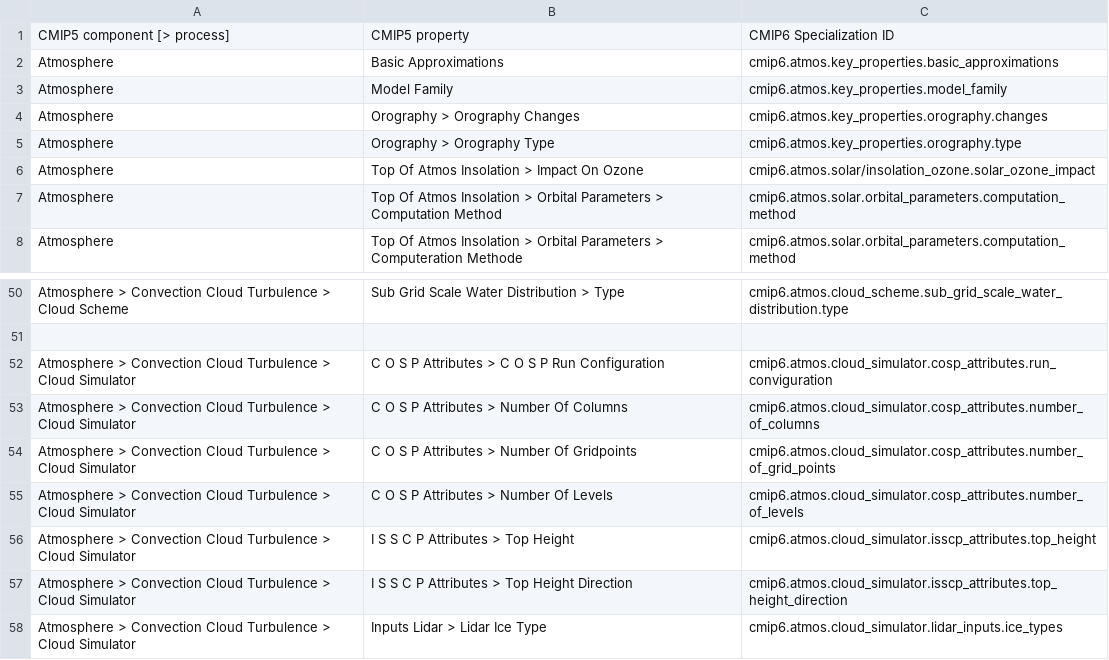
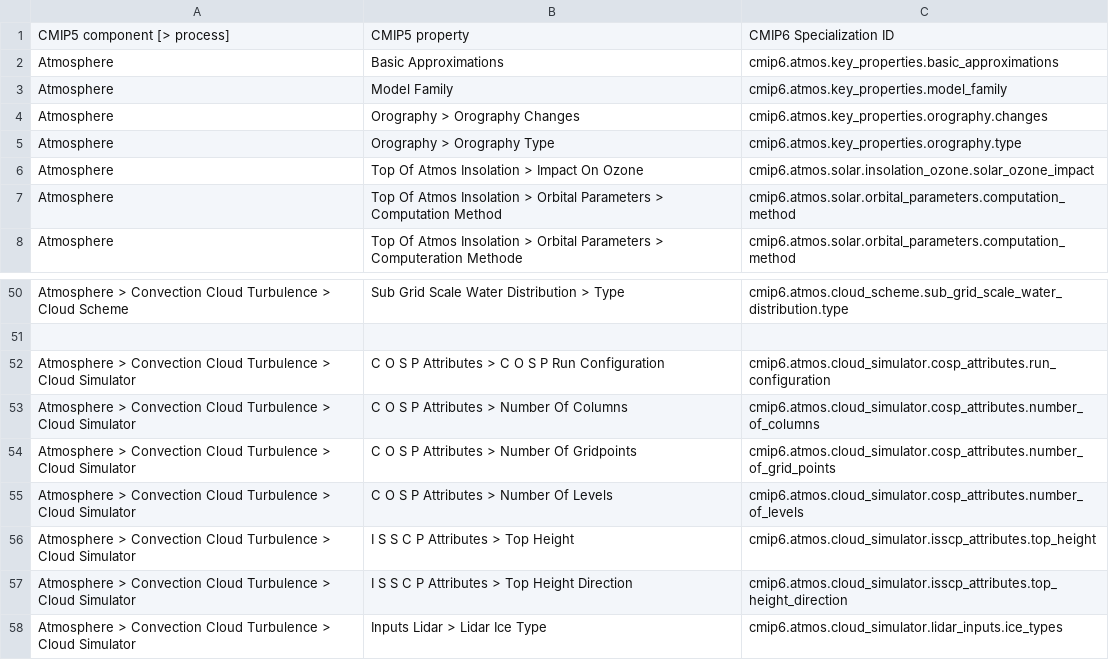
Before and after one commit to ES-DOC/esdoc-docs, a CSV file: cmip6/models/cmip5-mappings/atmos.csv, drawn as a sheet; only a part is shown, gaps mark what is left out.

Commit message:
CMIP^ specialization artefacts updated

```diff
--- a/cmip6/models/cmip5-mappings/atmos.csv
+++ b/cmip6/models/cmip5-mappings/atmos.csv
@@ -5,3 +5,3 @@ Atmosphere,Orography > Orography Changes,cmip6.atmos.key_properties.orography.ch
 Atmosphere,Orography > Orography Type,cmip6.atmos.key_properties.orography.type
-Atmosphere,Top Of Atmos Insolation > Impact On Ozone,cmip6.atmos.solar/insolation_ozone.solar_ozone_impact
+Atmosphere,Top Of Atmos Insolation > Impact On Ozone,cmip6.atmos.solar.insolation_ozone.solar_ozone_impact
 Atmosphere,Top Of Atmos Insolation > Orbital Parameters > Computation Method,cmip6.atmos.solar.orbital_parameters.computation_method
@@ -51,3 +51,3 @@ Atmosphere > Convection Cloud Turbulence > Cloud Scheme,Sub Grid Scale Water Dis
 ,,
-Atmosphere > Convection Cloud Turbulence > Cloud Simulator,C O S P Attributes > C O S P Run Configuration,cmip6.atmos.cloud_simulator.cosp_attributes.run_conviguration
+Atmosphere > Convection Cloud Turbulence > Cloud Simulator,C O S P Attributes > C O S P Run Configuration,cmip6.atmos.cloud_simulator.cosp_attributes.run_configuration
 Atmosphere > Convection Cloud Turbulence > Cloud Simulator,C O S P Attributes > Number Of Columns,cmip6.atmos.cloud_simulator.cosp_attributes.number_of_columns
```
Also changed, not shown: cmip6/models/csv/land-ids-level-3.csv, 6 other files.
